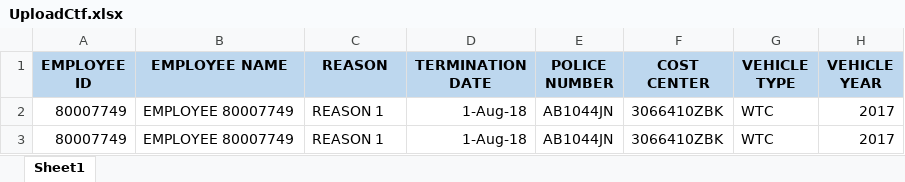
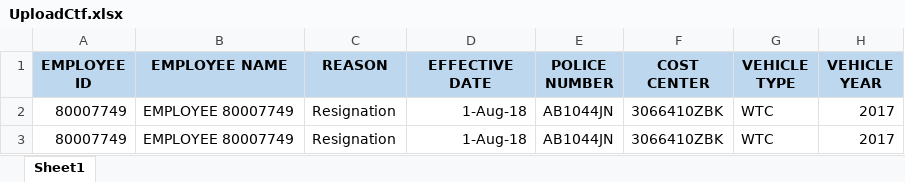
Before and after one commit to donimuzur/hms-fms, an Excel workbook: FMS.Website/files_upload/UploadCtf.xlsx, sheet Sheet1, drawn as a sheet; only a part is shown; values as stored, in another font and other column widths than the file's, no borders; the diff names each change by its address in the sheet, - before the commit and + after, or states it on an @@ line.

Commit message:
fix ctf , cost ob

```diff
--- a/FMS.Website/files_upload/UploadCtf.xlsx (sheet Sheet1)
+++ b/FMS.Website/files_upload/UploadCtf.xlsx (sheet Sheet1)
-D1: TERMINATION DATE
+D1: EFFECTIVE DATE
-C2:C3 (REASON): REASON 1
+C2:C3 (REASON): Resignation
```
Also changed, not shown: 7 other files.
